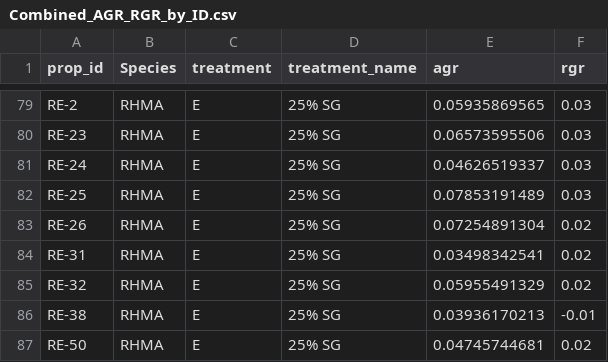
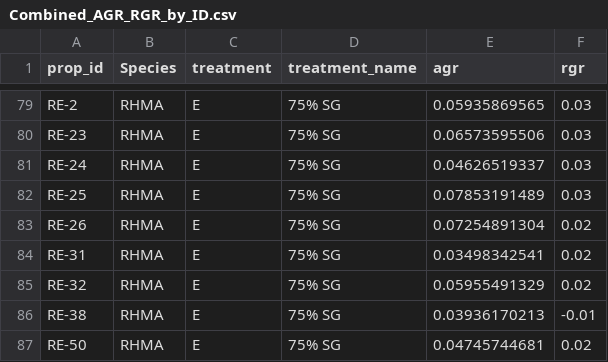
Before and after one commit to saraianh/SargMangs, a CSV file: OutputData/Combined_AGR_RGR_by_ID.csv, drawn as a sheet; only a part is shown, gaps mark what is left out; the diff covers the shown part only; the diff names each change by its address in the sheet, - before the commit and + after, or states it on an @@ line.

Commit message:
updated a lot of code: fixed the treatment names added the scientific species names fixed the Dunn post hoc test for AGR and RGR added the leaves analysis and summaries

```diff
--- a/OutputData/Combined_AGR_RGR_by_ID.csv
+++ b/OutputData/Combined_AGR_RGR_by_ID.csv
-D79:D87 (treatment_name): 25% SG
+D79:D87 (treatment_name): 75% SG
```
Also changed, not shown: 27 edited cells elsewhere in this file, 1 other file.
